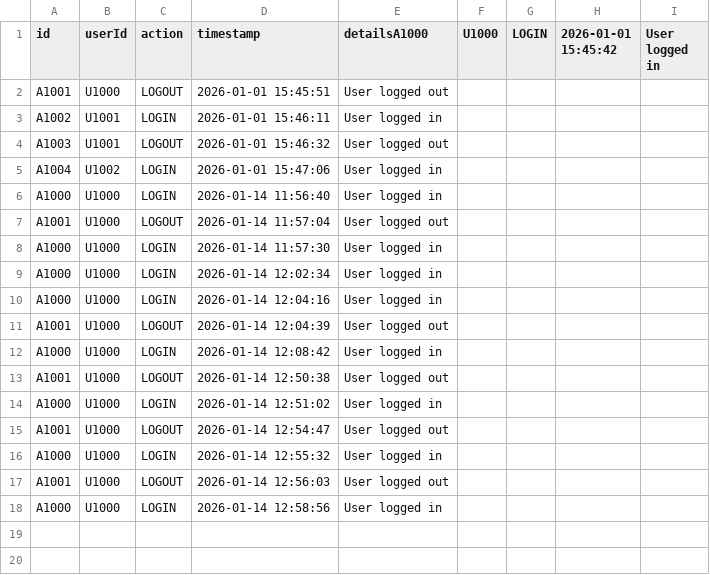
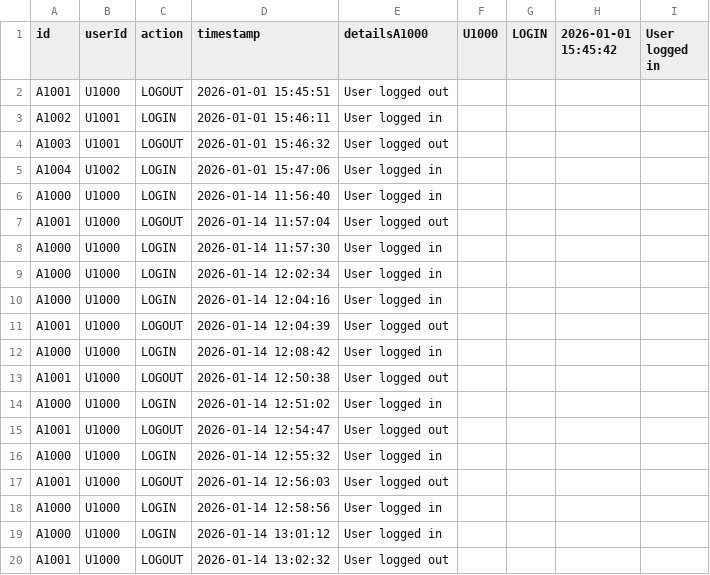
Before and after one commit to Donjoy34/Project_22104894, a CSV file: database/audit_logs.csv, drawn as a sheet.

Commit message:
Implement functional Admin Dashboard with user management, role assignment, audit logs viewing, system settings, and data backup

```diff
--- a/database/audit_logs.csv
+++ b/database/audit_logs.csv
@@ -18 +18,3 @@ A1001,U1000,LOGOUT,2026-01-14 12:56:03,User logged out
 A1000,U1000,LOGIN,2026-01-14 12:58:56,User logged in
+A1000,U1000,LOGIN,2026-01-14 13:01:12,User logged in
+A1001,U1000,LOGOUT,2026-01-14 13:02:32,User logged out
```
Also changed, not shown: database/users.csv, 2 other files.
